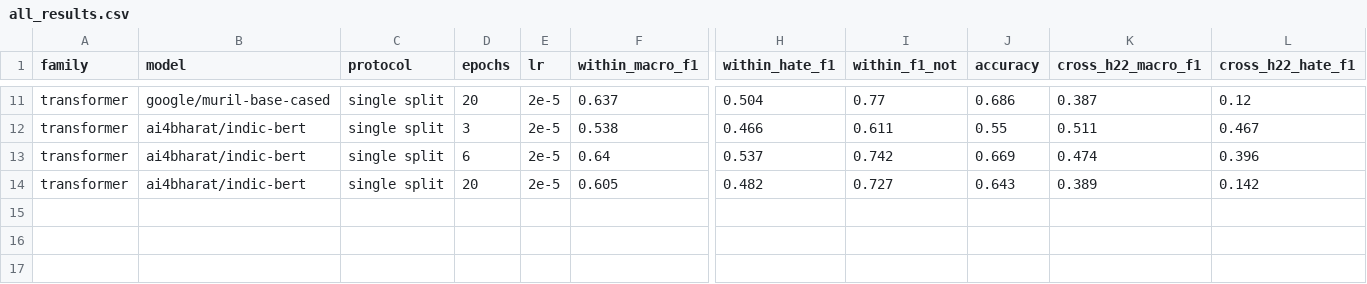
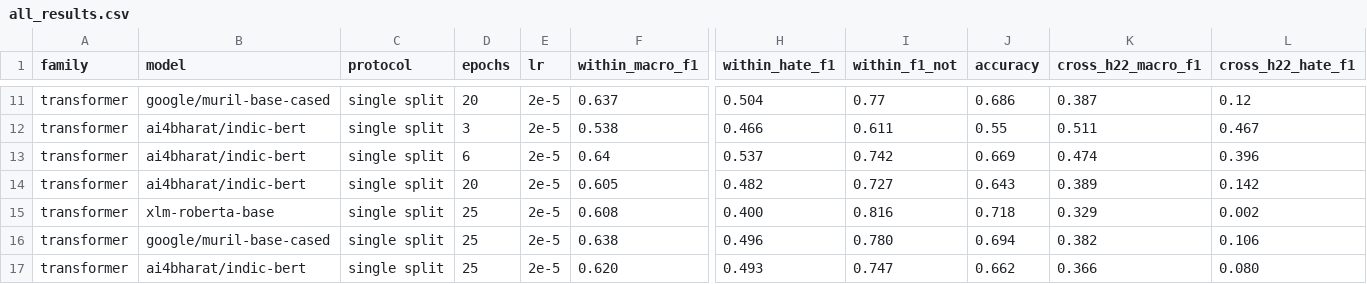
Before and after one commit to mihirmakwana03/msc-hinglish-hate, a CSV file: writing/all_results.csv, drawn as a sheet; only a part is shown, gaps mark what is left out; rows hold the shown columns only; the diff names each change by its address in the sheet, - before the commit and + after, or states it on an @@ line.

Commit message:
Added 30 epochs versions of IndicBERT, XLM-RoBERTa, and MuRIL to results.

```diff
--- a/writing/all_results.csv
+++ b/writing/all_results.csv
+row 15: transformer | xlm-roberta-base | single split | 25 | 2e-5 | 0.608 | 0.400 | 0.816 | 0.718 | 0.329 | 0.002
+row 16: transformer | google/muril-base-cased | single split | 25 | 2e-5 | 0.638 | 0.496 | 0.780 | 0.694 | 0.382 | 0.106
+row 17: transformer | ai4bharat/indic-bert | single split | 25 | 2e-5 | 0.620 | 0.493 | 0.747 | 0.662 | 0.366 | 0.080
```
Also changed, not shown: 3 other files.
